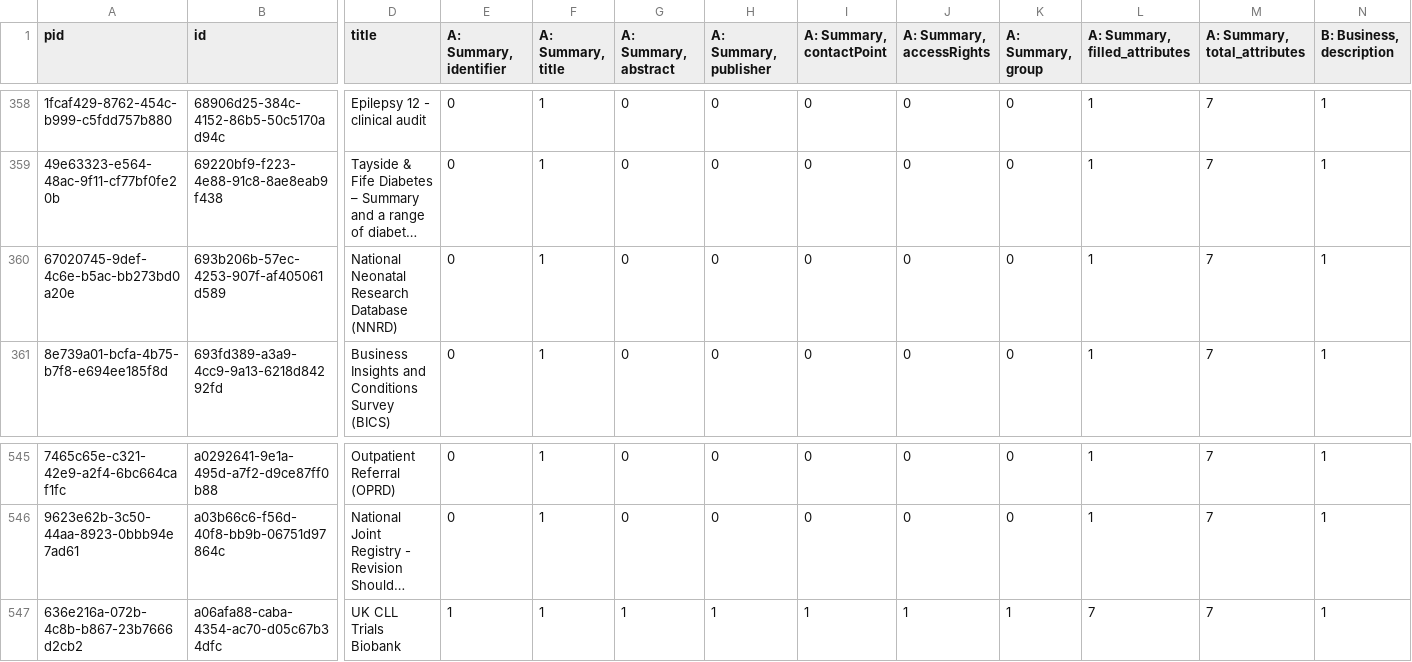
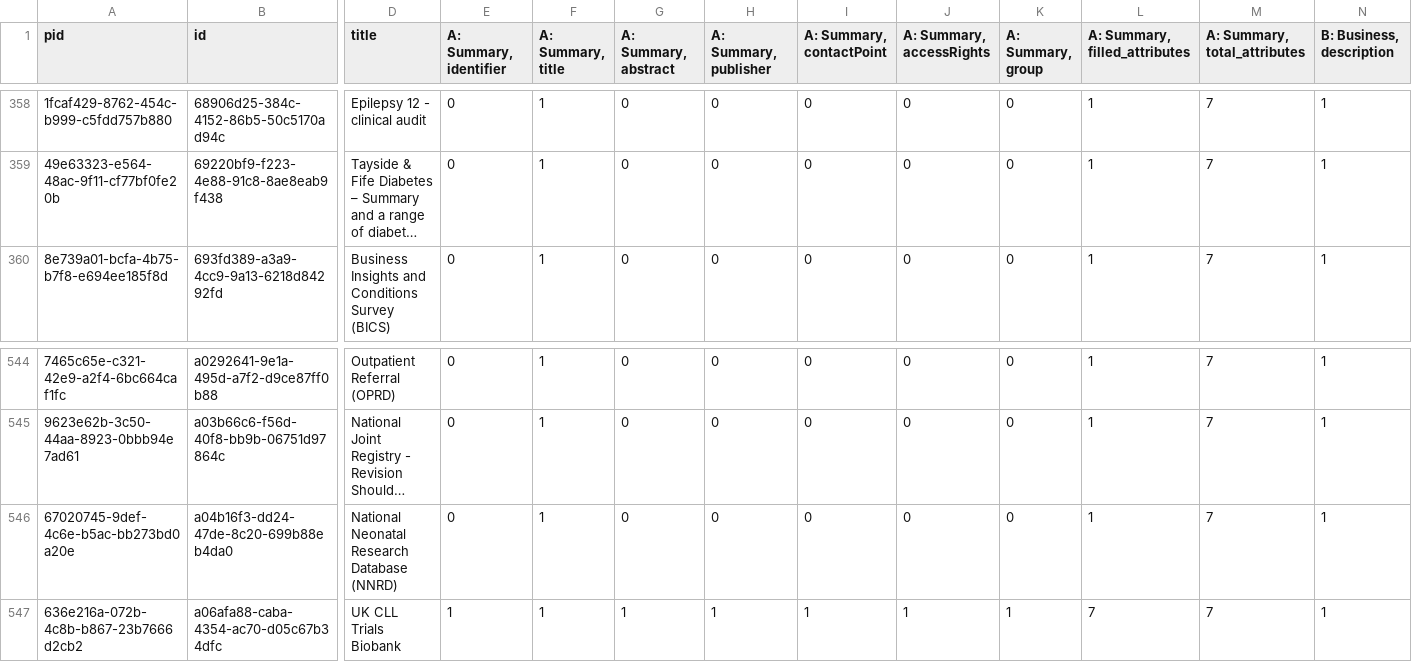
Before and after one commit to HDRUK/datasets, a CSV file: reports/v1.1.7/attribute_completeness.csv, drawn as a sheet; only a part is shown, gaps mark what is left out; long unchanged cells end in …; removed rows and columns are numbered as before the commit, all else as after; rows hold the shown columns only; the diff names each change by its address in the sheet, - before the commit and + after, or states it on an @@ line.

```diff
--- a/reports/v1.1.7/attribute_completeness.csv
+++ b/reports/v1.1.7/attribute_completeness.csv
-row 360: 67020745-9def-4c6e-b5ac-bb273bd0a20e | 693b206b-57ec-4253-907f-af405061d589 | National Neonatal Research Database (NNRD) | 0 | 1 | 0 | 0 | 0 | 0 | 0 | 1 | 7 | 1
+row 546: 67020745-9def-4c6e-b5ac-bb273bd0a20e | a04b16f3-dd24-47de-8c20-699b88eb4da0 | National Neonatal Research Database (NNRD) | 0 | 1 | 0 | 0 | 0 | 0 | 0 | 1 | 7 | 1
```
Also changed, not shown: reports/data_utility.csv, reports/latest/metadata_quality.v2.csv, 19 other files.
